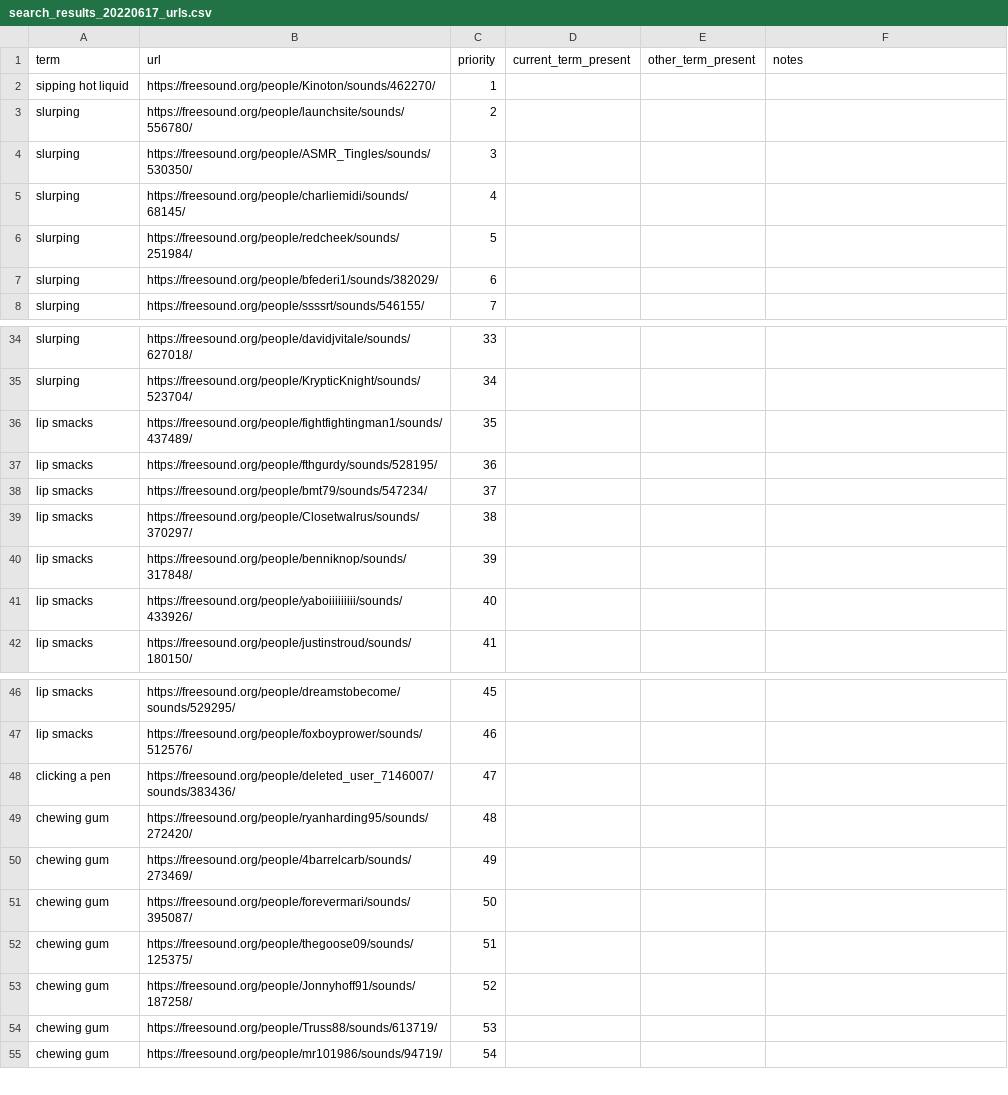
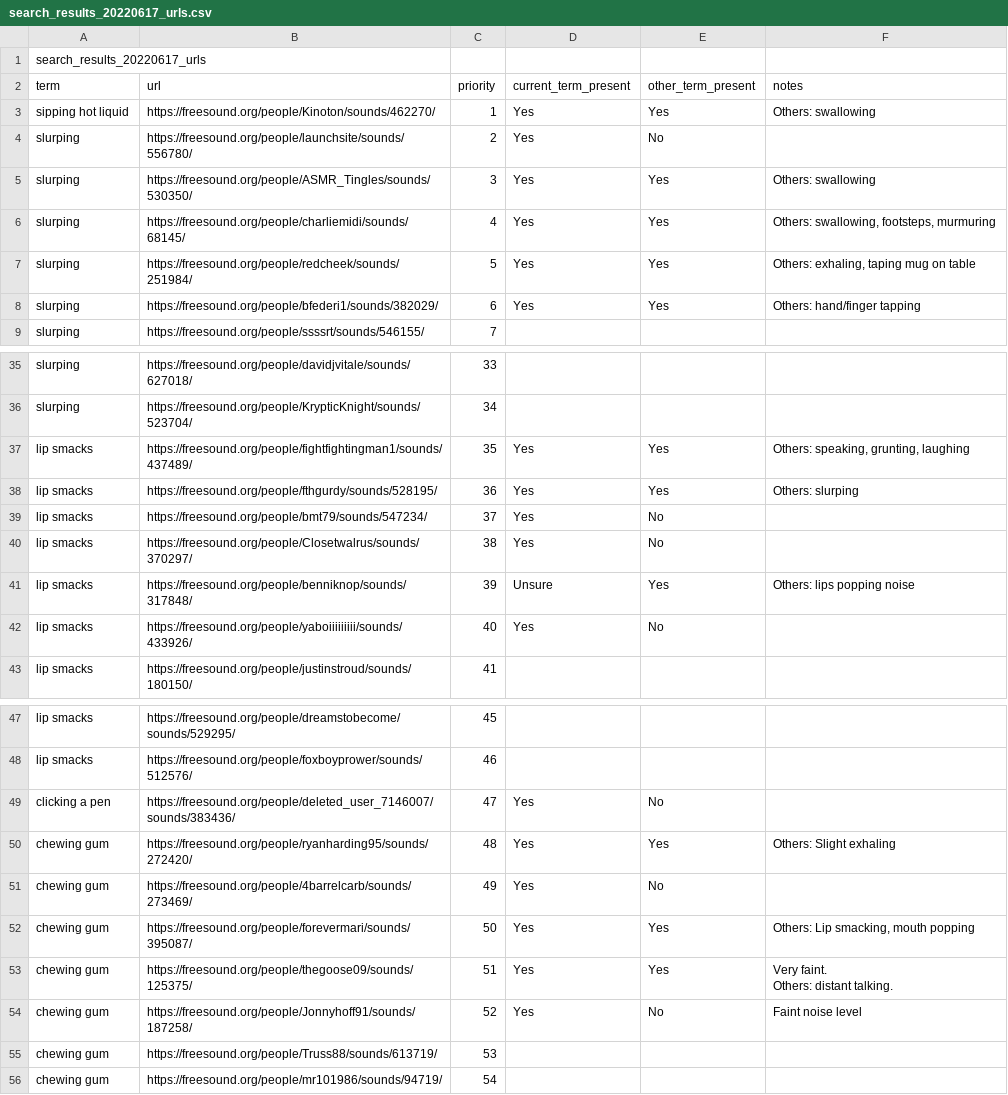
Before and after one commit to miso-sound/miso-sound-search, a CSV file: search_results_20220617_urls.csv, drawn as a sheet; only a part is shown, gaps mark what is left out; the diff covers the shown part only.

```diff
--- a/search_results_20220617_urls.csv
+++ b/search_results_20220617_urls.csv
@@ -1,8 +1,9 @@
+search_results_20220617_urls,,,,,
 term,url,priority,current_term_present,other_term_present,notes
-sipping hot liquid,https://freesound.org/people/Kinoton/sounds/462270/,1,,,
-slurping,https://freesound.org/people/launchsite/sounds/556780/,2,,,
-slurping,https://freesound.org/people/ASMR_Tingles/sounds/530350/,3,,,
-slurping,https://freesound.org/people/charliemidi/sounds/68145/,4,,,
-slurping,https://freesound.org/people/redcheek/sounds/251984/,5,,,
-slurping,https://freesound.org/people/bfederi1/sounds/382029/,6,,,
+sipping hot liquid,https://freesound.org/people/Kinoton/sounds/462270/,1,Yes,Yes,Others: swallowing
+slurping,https://freesound.org/people/launchsite/sounds/556780/,2,Yes,No,
+slurping,https://freesound.org/people/ASMR_Tingles/sounds/530350/,3,Yes,Yes,Others: swallowing
+slurping,https://freesound.org/people/charliemidi/sounds/68145/,4,Yes,Yes,"Others: swallowing, footsteps, murmuring "
+slurping,https://freesound.org/people/redcheek/sounds/251984/,5,Yes,Yes,"Others: exhaling, taping mug on table"
+slurping,https://freesound.org/people/bfederi1/sounds/382029/,6,Yes,Yes,Others: hand/finger tapping
 slurping,https://freesound.org/people/ssssrt/sounds/546155/,7,,,
@@ -35,8 +36,8 @@ slurping,https://freesound.org/people/davidjvitale/sounds/627018/,33,,,
 slurping,https://freesound.org/people/KrypticKnight/sounds/523704/,34,,,
-lip smacks,https://freesound.org/people/fightfightingman1/sounds/437489/,35,,,
-lip smacks,https://freesound.org/people/fthgurdy/sounds/528195/,36,,,
-lip smacks,https://freesound.org/people/bmt79/sounds/547234/,37,,,
-lip smacks,https://freesound.org/people/Closetwalrus/sounds/370297/,38,,,
-lip smacks,https://freesound.org/people/benniknop/sounds/317848/,39,,,
-lip smacks,https://freesound.org/people/yaboiiiiiiiii/sounds/433926/,40,,,
+lip smacks,https://freesound.org/people/fightfightingman1/sounds/437489/,35,Yes,Yes,"Others: speaking, grunting, laughing"
+lip smacks,https://freesound.org/people/fthgurdy/sounds/528195/,36,Yes,Yes,Others: slurping
+lip smacks,https://freesound.org/people/bmt79/sounds/547234/,37,Yes,No,
+lip smacks,https://freesound.org/people/Closetwalrus/sounds/370297/,38,Yes,No,
+lip smacks,https://freesound.org/people/benniknop/sounds/317848/,39,Unsure,Yes,Others: lips popping noise
+lip smacks,https://freesound.org/people/yaboiiiiiiiii/sounds/433926/,40,Yes,No,
 lip smacks,https://freesound.org/people/justinstroud/sounds/180150/,41,,,
@@ -47,8 +48,9 @@ lip smacks,https://freesound.org/people/dreamstobecome/sounds/529295/,45,,,
 lip smacks,https://freesound.org/people/foxboyprower/sounds/512576/,46,,,
-clicking a pen,https://freesound.org/people/deleted_user_7146007/sounds/383436/,47,,,
-chewing gum,https://freesound.org/people/ryanharding95/sounds/272420/,48,,,
-chewing gum,https://freesound.org/people/4barrelcarb/sounds/273469/,49,,,
-chewing gum,https://freesound.org/people/forevermari/sounds/395087/,50,,,
-chewing gum,https://freesound.org/people/thegoose09/sounds/125375/,51,,,
-chewing gum,https://freesound.org/people/Jonnyhoff91/sounds/187258/,52,,,
+clicking a pen,https://freesound.org/people/deleted_user_7146007/sounds/383436/,47,Yes,No,
+chewing gum,https://freesound.org/people/ryanharding95/sounds/272420/,48,Yes,Yes,Others: Slight exhaling
+chewing gum,https://freesound.org/people/4barrelcarb/sounds/273469/,49,Yes,No,
+chewing gum,https://freesound.org/people/forevermari/sounds/395087/,50,Yes,Yes,"Others: Lip smacking, mouth popping"
+chewing gum,https://freesound.org/people/thegoose09/sounds/125375/,51,Yes,Yes,"Very faint.
+Others: distant talking. "
+chewing gum,https://freesound.org/people/Jonnyhoff91/sounds/187258/,52,Yes,No,Faint noise level
 chewing gum,https://freesound.org/people/Truss88/sounds/613719/,53,,,
```
Also changed, not shown: 2 edited cells elsewhere in this file, 1 other file.
